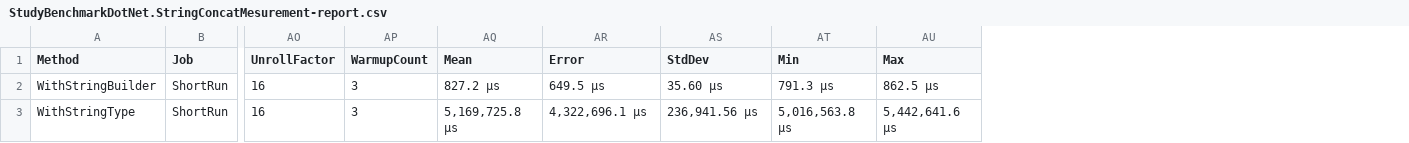
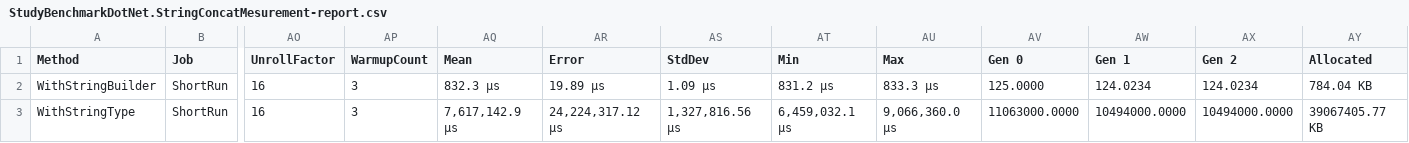
Before and after one commit to SY81517/Quiita, a CSV file: StudyBenchmarkDotNet/StudyBenchmarkDotNet/bin/Release/netcoreapp3.1/BenchmarkDotNet.Artifacts/results/StudyBenchmarkDotNet.StringConcatMesurement-report.csv, drawn as a sheet; only a part is shown, gaps mark what is left out; the diff names each change by its address in the sheet, - before the commit and + after, or states it on an @@ line.

```diff
--- a/StudyBenchmarkDotNet/StudyBenchmarkDotNet/bin/Release/netcoreapp3.1/BenchmarkDotNet.Artifacts/results/StudyBenchmarkDotNet.StringConcatMesurement-report.csv
+++ b/StudyBenchmarkDotNet/StudyBenchmarkDotNet/bin/Release/netcoreapp3.1/BenchmarkDotNet.Artifacts/results/StudyBenchmarkDotNet.StringConcatMesurement-report.csv
+column AV (Gen 0), rows 2-3: 125.0000 | 11063000.0000
+column AW (Gen 1), rows 2-3: 124.0234 | 10494000.0000
+column AX (Gen 2), rows 2-3: 124.0234 | 10494000.0000
+column AY (Allocated), rows 2-3: 784.04 KB | 39067405.77 KB
-AQ2 (Mean): 827.2 μs
+AQ2 (Mean): 832.3 μs
-AR2 (Error): 649.5 μs
+AR2 (Error): 19.89 μs
-AS2 (StdDev): 35.60 μs
+AS2 (StdDev): 1.09 μs
-AT2 (Min): 791.3 μs
+AT2 (Min): 831.2 μs
-AU2 (Max): 862.5 μs
+AU2 (Max): 833.3 μs
-AQ3 (Mean): 5,169,725.8 μs
+AQ3 (Mean): 7,617,142.9 μs
-AR3 (Error): 4,322,696.1 μs
+AR3 (Error): 24,224,317.12 μs
-AS3 (StdDev): 236,941.56 μs
+AS3 (StdDev): 1,327,816.56 μs
-AT3 (Min): 5,016,563.8 μs
+AT3 (Min): 6,459,032.1 μs
-AU3 (Max): 5,442,641.6 μs
+AU3 (Max): 9,066,360.0 μs
```
Also changed, not shown: 32 other files.
